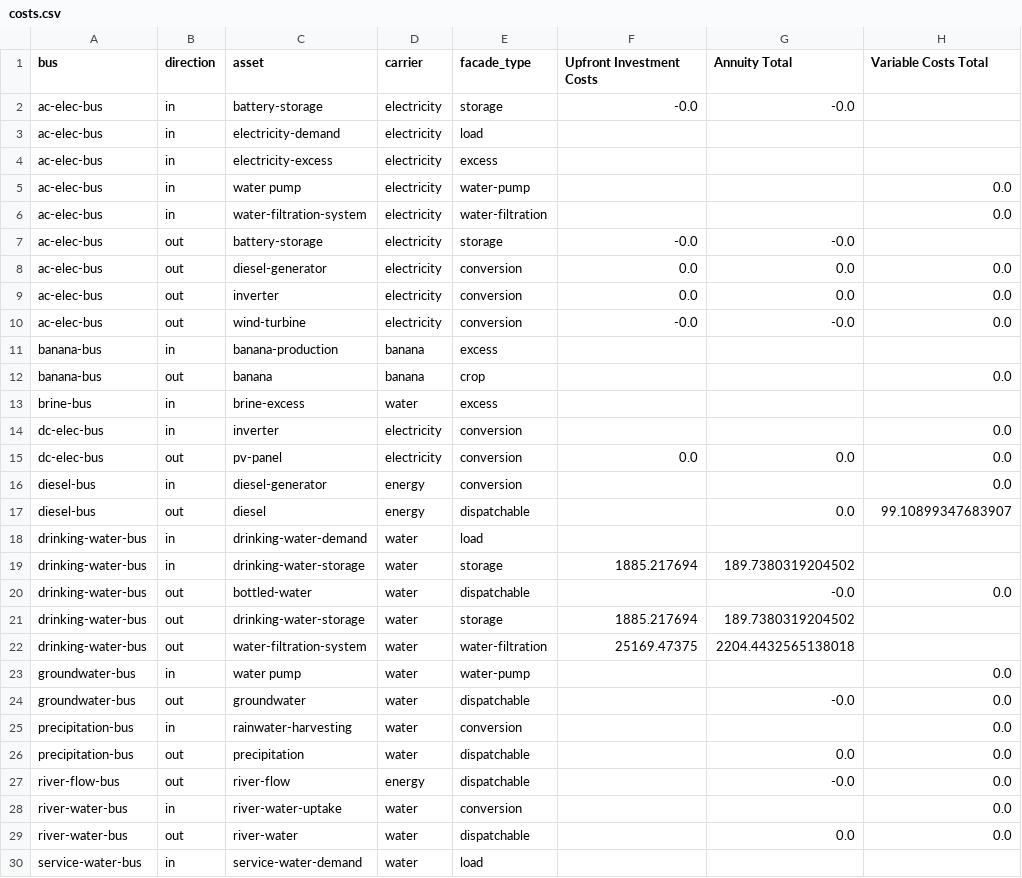
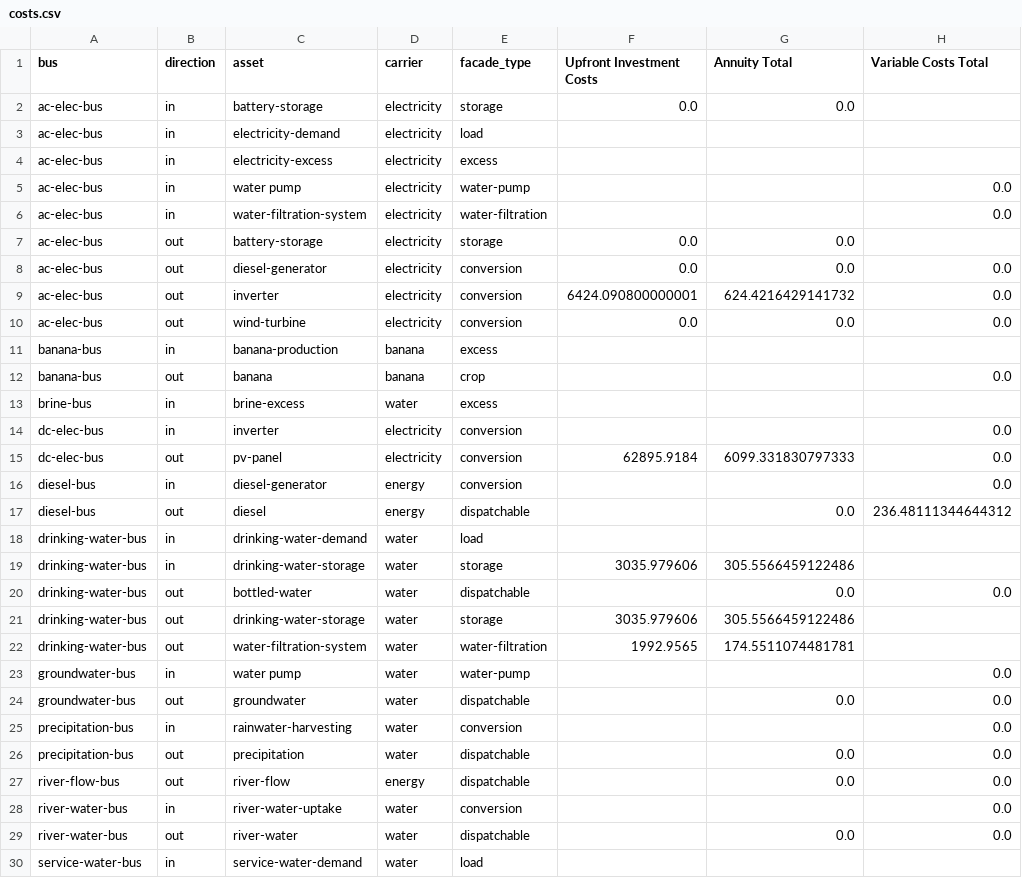
Before and after one commit to rl-institut/oemof-tabular-plugins, a CSV file: examples/results/arusi/output/costs.csv, drawn as a sheet; only a part is shown; the diff covers the shown part only.

```diff
--- a/examples/results/arusi/output/costs.csv
+++ b/examples/results/arusi/output/costs.csv
@@ -1,3 +1,3 @@
 bus,direction,asset,carrier,facade_type,Upfront Investment Costs,Annuity Total,Variable Costs Total
-ac-elec-bus,in,battery-storage,electricity,storage,-0.0,-0.0,
+ac-elec-bus,in,battery-storage,electricity,storage,0.0,0.0,
 ac-elec-bus,in,electricity-demand,electricity,load,,,
@@ -6,6 +6,6 @@ ac-elec-bus,in,water pump,electricity,water-pump,,,0.0
 ac-elec-bus,in,water-filtration-system,electricity,water-filtration,,,0.0
-ac-elec-bus,out,battery-storage,electricity,storage,-0.0,-0.0,
+ac-elec-bus,out,battery-storage,electricity,storage,0.0,0.0,
 ac-elec-bus,out,diesel-generator,electricity,conversion,0.0,0.0,0.0
-ac-elec-bus,out,inverter,electricity,conversion,0.0,0.0,0.0
-ac-elec-bus,out,wind-turbine,electricity,conversion,-0.0,-0.0,0.0
+ac-elec-bus,out,inverter,electricity,conversion,6424.090800000001,624.4216429141732,0.0
+ac-elec-bus,out,wind-turbine,electricity,conversion,0.0,0.0,0.0
 banana-bus,in,banana-production,banana,excess,,,
@@ -14,15 +14,15 @@ brine-bus,in,brine-excess,water,excess,,,
 dc-elec-bus,in,inverter,electricity,conversion,,,0.0
-dc-elec-bus,out,pv-panel,electricity,conversion,0.0,0.0,0.0
+dc-elec-bus,out,pv-panel,electricity,conversion,62895.9184,6099.331830797333,0.0
 diesel-bus,in,diesel-generator,energy,conversion,,,0.0
-diesel-bus,out,diesel,energy,dispatchable,,0.0,99.10899347683907
+diesel-bus,out,diesel,energy,dispatchable,,0.0,236.48111344644312
 drinking-water-bus,in,drinking-water-demand,water,load,,,
-drinking-water-bus,in,drinking-water-storage,water,storage,1885.217694,189.7380319204502,
-drinking-water-bus,out,bottled-water,water,dispatchable,,-0.0,0.0
-drinking-water-bus,out,drinking-water-storage,water,storage,1885.217694,189.7380319204502,
-drinking-water-bus,out,water-filtration-system,water,water-filtration,25169.47375,2204.4432565138018,
+drinking-water-bus,in,drinking-water-storage,water,storage,3035.979606,305.5566459122486,
+drinking-water-bus,out,bottled-water,water,dispatchable,,0.0,0.0
+drinking-water-bus,out,drinking-water-storage,water,storage,3035.979606,305.5566459122486,
+drinking-water-bus,out,water-filtration-system,water,water-filtration,1992.9565,174.5511074481781,
 groundwater-bus,in,water pump,water,water-pump,,,0.0
-groundwater-bus,out,groundwater,water,dispatchable,,-0.0,0.0
+groundwater-bus,out,groundwater,water,dispatchable,,0.0,0.0
 precipitation-bus,in,rainwater-harvesting,water,conversion,,,0.0
 precipitation-bus,out,precipitation,water,dispatchable,,0.0,0.0
-river-flow-bus,out,river-flow,energy,dispatchable,,-0.0,0.0
+river-flow-bus,out,river-flow,energy,dispatchable,,0.0,0.0
 river-water-bus,in,river-water-uptake,water,conversion,,,0.0
```
Also changed, not shown: 10 edited cells elsewhere in this file, examples/results/arusi/output/all_scalars.csv, examples/results/arusi/output/capacities.csv, 7 other files.
